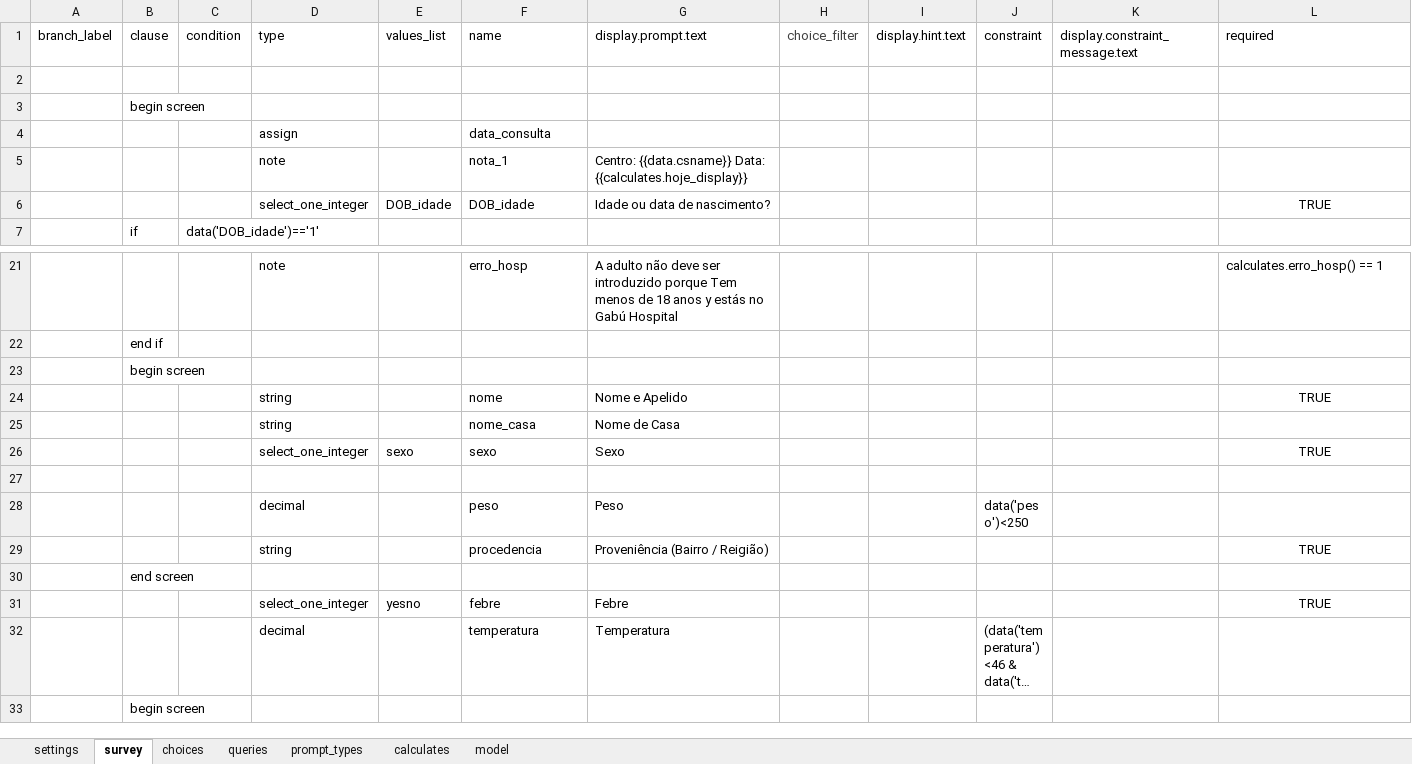
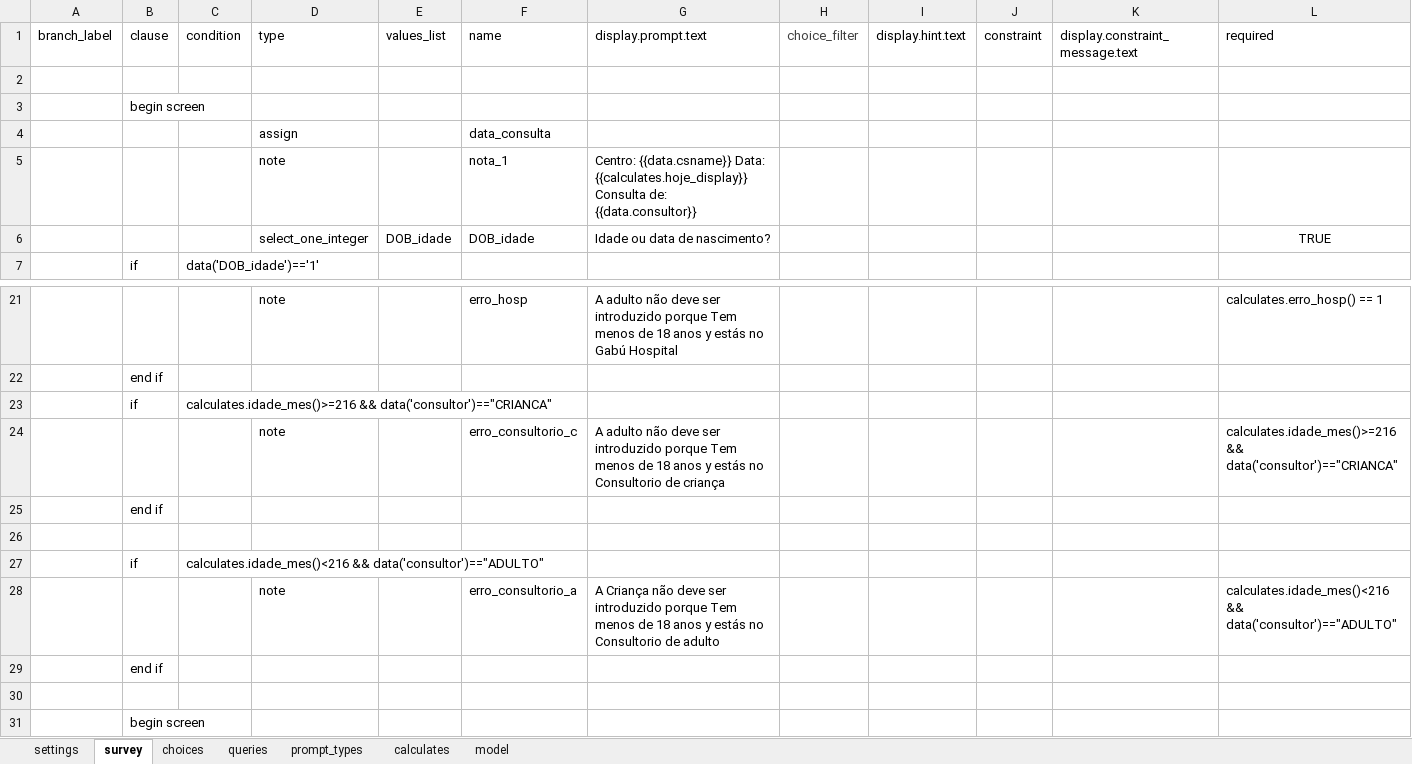
Before and after one commit to lemurdk/app-designer, an Excel workbook: app/config/tables/sentinela/forms/sentinela/sentinela.xlsx, sheet survey, drawn as a sheet; only a part is shown, gaps mark what is left out; the shorter side is filled out with more unchanged rows; long unchanged cells end in …; values as stored, in another font and other column widths than the file's, no borders; rows hold the shown columns only; the diff names each change by its address in the sheet, - before the commit and + after, or states it on an @@ line.

```diff
--- a/app/config/tables/sentinela/forms/sentinela/sentinela.xlsx (sheet survey)
+++ b/app/config/tables/sentinela/forms/sentinela/sentinela.xlsx (sheet survey)
-G5: …Data: {{calculates.hoje_display}}
+G5: …Data: {{calculates.hoje_display}} Consulta de: {{data.consultor}}
+row 23:  | if | calculates.idade_mes()>=216 && data('consultor')=="CRIANCA"
+row 24:  |  |  | note |  | erro_consultorio_c | A adulto não deve ser introduzido porque Tem menos de 18 anos y estás no Consultorio de criança |  |  |  |  | calculates.idade_mes()>=216 && data('consultor')=="CRIANCA"
+row 25:  | end if
+row 26: (empty)
+row 27:  | if | calculates.idade_mes()<216 && data('consultor')=="ADULTO"
+row 28:  |  |  | note |  | erro_consultorio_a | A Criança não deve ser introduzido porque Tem menos de 18 anos y estás no Consultorio de adulto |  |  |  |  | calculates.idade_mes()<216 && data('consultor')=="ADULTO"
+row 29:  | end if
+row 30: (empty)
```
Also changed, not shown: sheet calculates, sheet settings, 4 other files.
